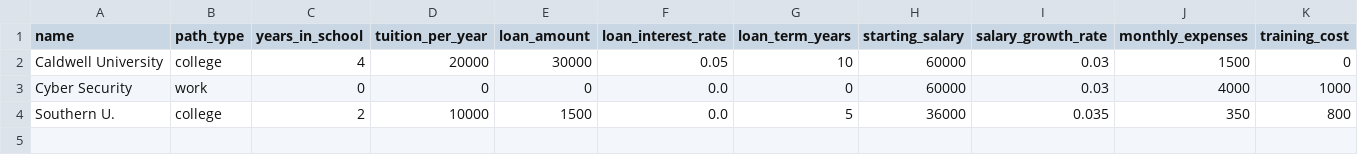
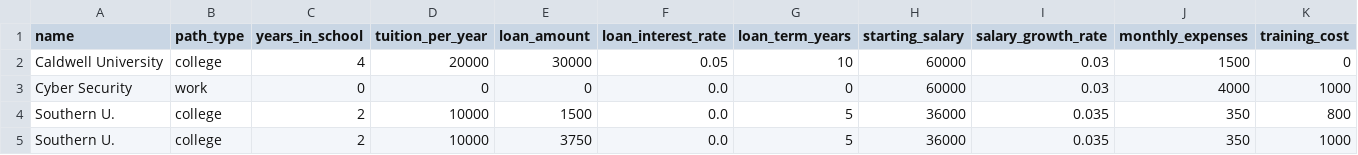
Before and after one commit to kerrygoodman/college-vs-work, a CSV file: data/scenarios.csv, drawn as a sheet; only a part is shown; rows hold the shown columns only; the diff names each change by its address in the sheet, - before the commit and + after, or states it on an @@ line.

Commit message:
May 5, 2026, 10:18 PM

```diff
--- a/data/scenarios.csv
+++ b/data/scenarios.csv
+row 5: Southern U. | college | 2 | 10000 | 3750 | 0.0 | 5 | 36000 | 0.035 | 350 | 1000
```
